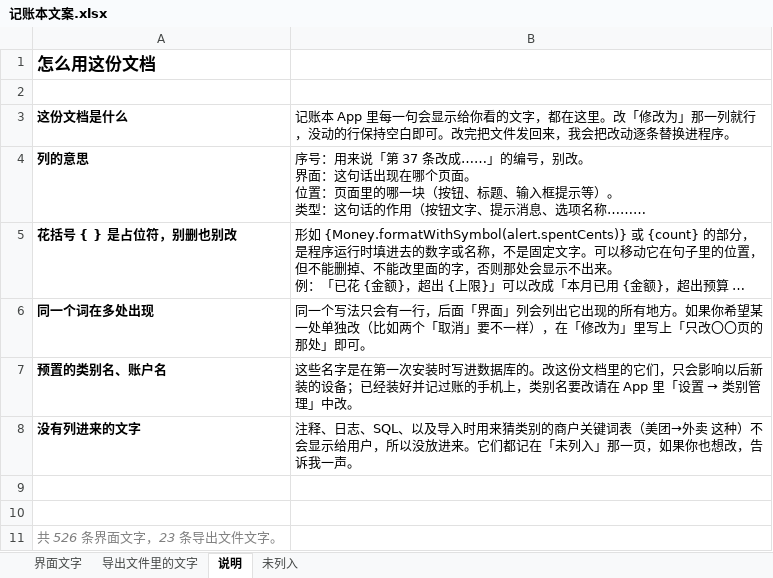
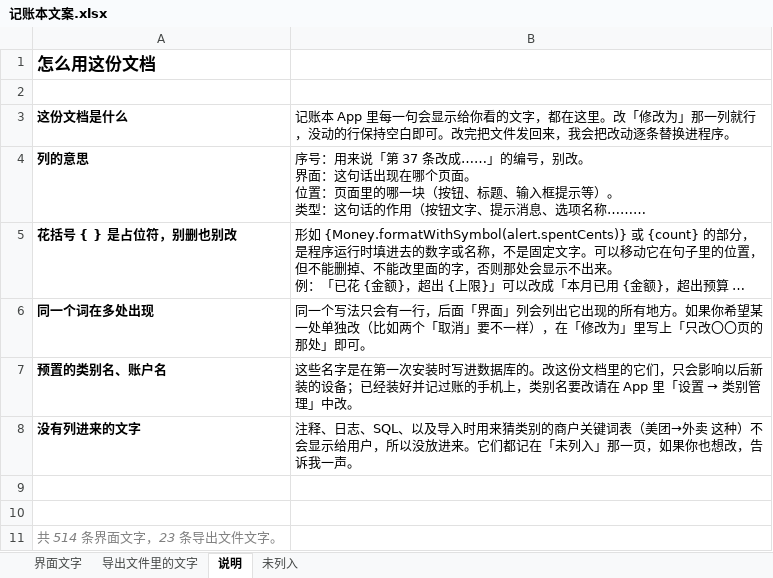
Before and after one commit to LZ-lizi/easy-pocketledger, an Excel workbook: tools/记账本文案.xlsx, sheet 说明, drawn as a sheet; long unchanged cells end in …; values as stored, in another font and other column widths than the file's, no borders; the diff names each change by its address in the sheet, - before the commit and + after, or states it on an @@ line.

```diff
--- a/tools/记账本文案.xlsx (sheet 说明)
+++ b/tools/记账本文案.xlsx (sheet 说明)
-A11: 共 526 条界面文字，23 条导出文件文字。
+A11: 共 514 条界面文字，23 条导出文件文字。
```
Also changed, not shown: sheet 界面文字, 35 other files.
